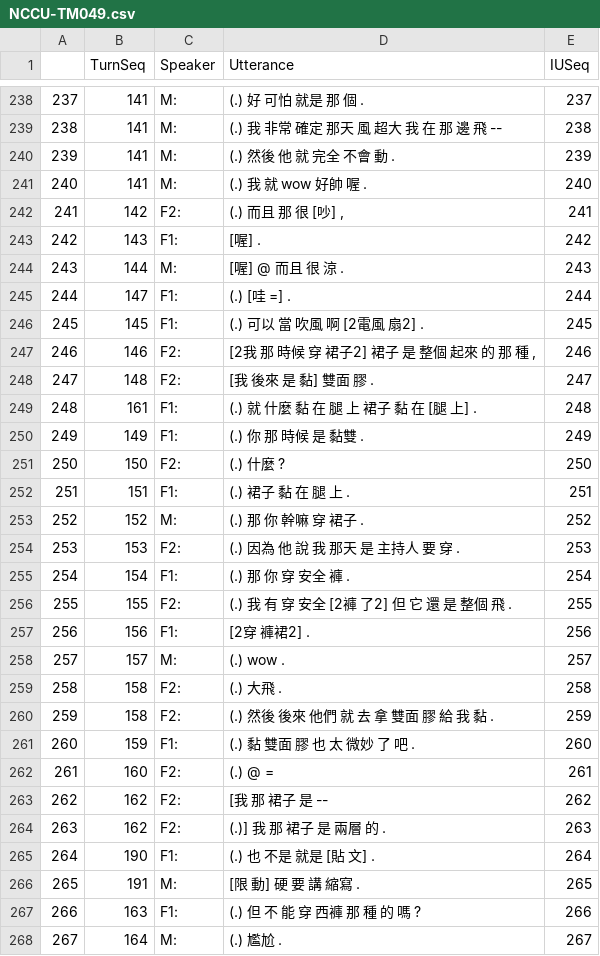
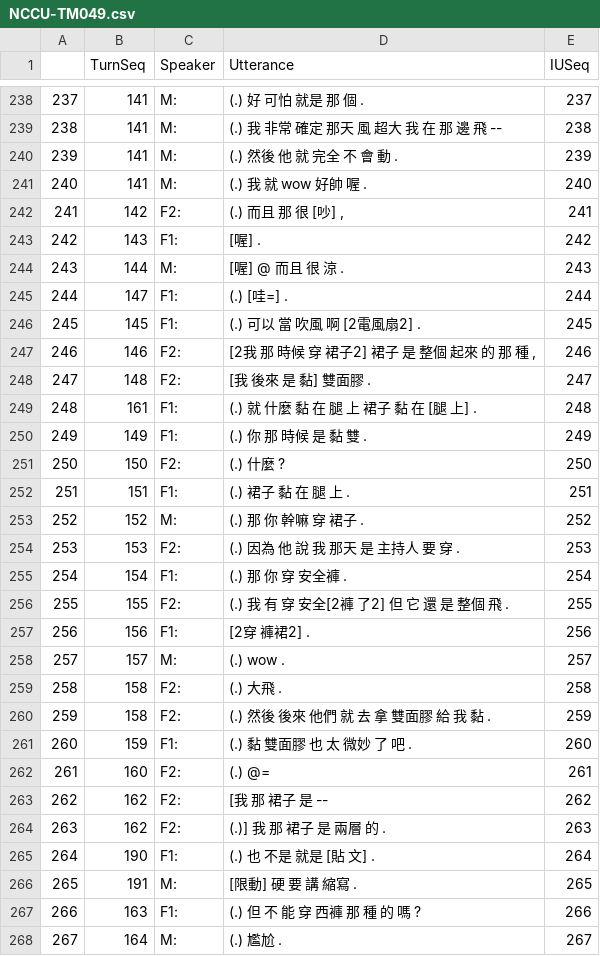
Before and after one commit to kayaulai/taiwan-mandarin-corpus-annotation, a CSV file: old_7_dft_converted/NCCU-TM049.csv, drawn as a sheet; only a part is shown, gaps mark what is left out; the diff covers the shown part only.

```diff
--- a/old_7_dft_converted/NCCU-TM049.csv
+++ b/old_7_dft_converted/NCCU-TM049.csv
@@ -239,3 +239,3 @@
 "238",141,"M:","(.) 我 非常 確定 那天 風 超大 我 在 那 邊 飛 --",238
-"239",141,"M:","(.) 然後 他 就 完全 不會 動 .",239
+"239",141,"M:","(.) 然後 他 就 完全 不 會 動 .",239
 "240",141,"M:","(.) 我 就 wow 好帥 喔 .",240
@@ -244,8 +244,8 @@
 "243",144,"M:","[喔] @ 而且 很 涼 .",243
-"244",147,"F1:","(.) [哇 =] .",244
-"245",145,"F1:","(.) 可以 當 吹風 啊 [2電風 扇2] .",245
+"244",147,"F1:","(.) [哇=] .",244
+"245",145,"F1:","(.) 可以 當 吹風 啊 [2電風扇2] .",245
 "246",146,"F2:","[2我 那 時候 穿 裙子2] 裙子 是 整個 起來 的 那 種 ,",246
-"247",148,"F2:","[我 後來 是 黏] 雙面 膠 .",247
+"247",148,"F2:","[我 後來 是 黏] 雙面膠 .",247
 "248",161,"F1:","(.) 就 什麼 黏 在 腿 上 裙子 黏 在 [腿 上] .",248
-"249",149,"F1:","(.) 你 那 時候 是 黏雙 .",249
+"249",149,"F1:","(.) 你 那 時候 是 黏 雙 .",249
 "250",150,"F2:","(.) 什麼 ?",250
@@ -254,4 +254,4 @@
 "253",153,"F2:","(.) 因為 他 說 我 那天 是 主持人 要 穿 .",253
-"254",154,"F1:","(.) 那 你 穿 安全 褲 .",254
-"255",155,"F2:","(.) 我 有 穿 安全 [2褲 了2] 但 它 還 是 整個 飛 .",255
+"254",154,"F1:","(.) 那 你 穿 安全褲 .",254
+"255",155,"F2:","(.) 我 有 穿 安全[2褲 了2] 但 它 還 是 整個 飛 .",255
 "256",156,"F1:","[2穿 褲裙2] .",256
@@ -259,5 +259,5 @@
 "258",158,"F2:","(.) 大飛 .",258
-"259",158,"F2:","(.) 然後 後來 他們 就 去 拿 雙面 膠 給 我 黏 .",259
-"260",159,"F1:","(.) 黏 雙面 膠 也 太 微妙 了 吧 .",260
-"261",160,"F2:","(.) @ =",261
+"259",158,"F2:","(.) 然後 後來 他們 就 去 拿 雙面膠 給 我 黏 .",259
+"260",159,"F1:","(.) 黏 雙面膠 也 太 微妙 了 吧 .",260
+"261",160,"F2:","(.) @=",261
 "262",162,"F2:","[我 那 裙子 是 --",262
@@ -265,3 +265,3 @@
 "264",190,"F1:","(.) 也 不是 就是 [貼 文] .",264
-"265",191,"M:","[限 動] 硬 要 講 縮寫 .",265
+"265",191,"M:","[限動] 硬 要 講 縮寫 .",265
 "266",163,"F1:","(.) 但 不 能 穿 西褲 那 種 的 嗎 ?",266
```
Also changed, not shown: 109 edited cells elsewhere in this file, 8 other files.
